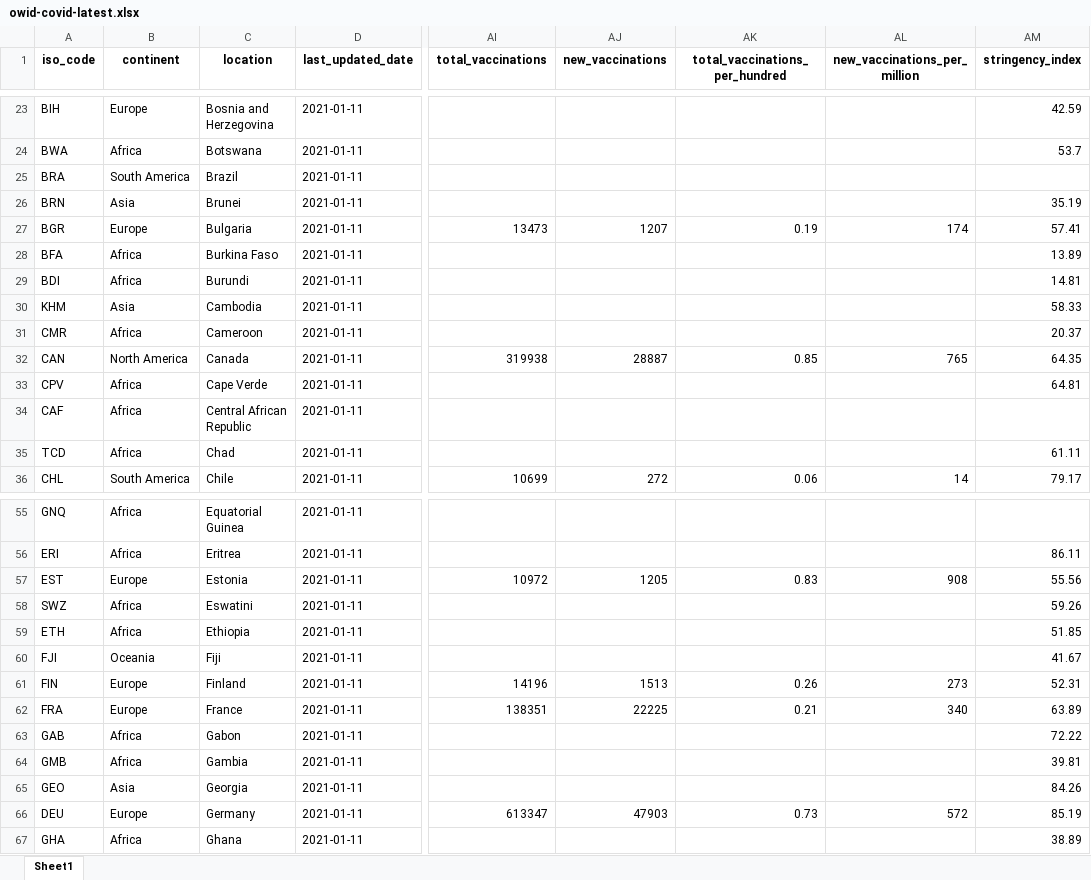
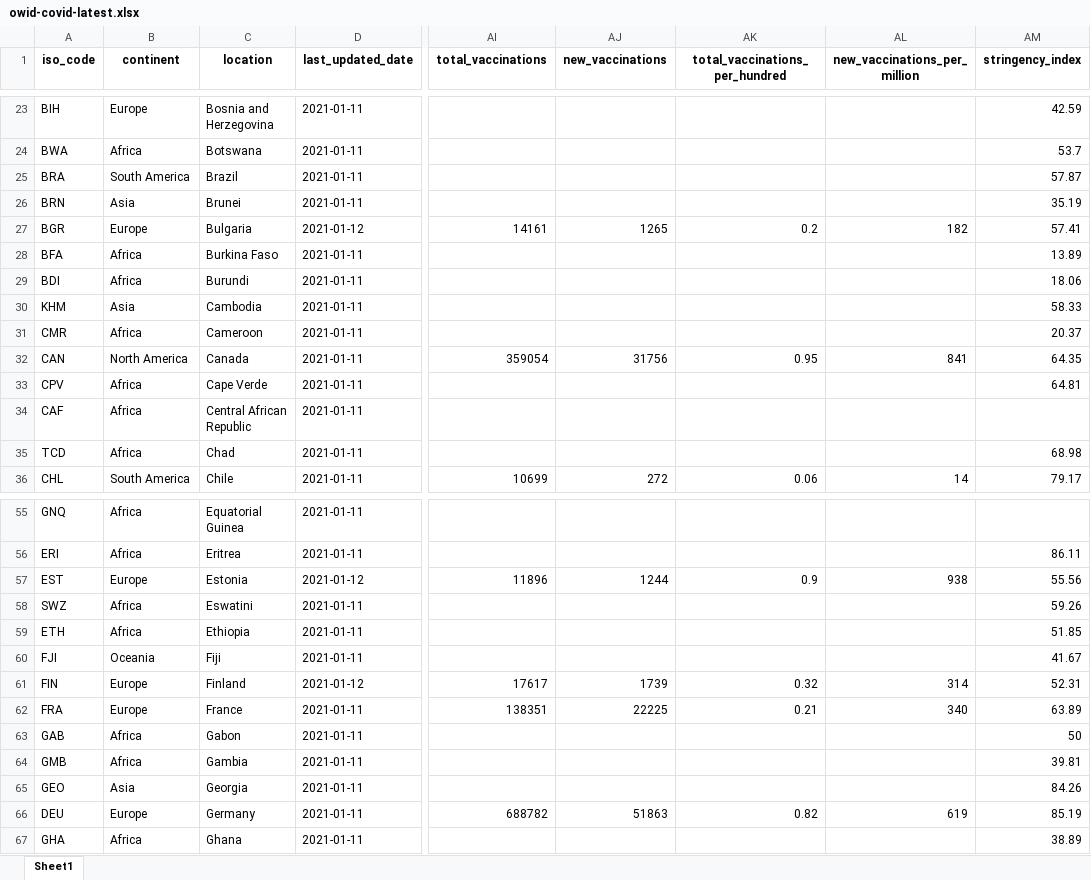
Before and after one commit to owid/covid-19-data, an Excel workbook: public/data/latest/owid-covid-latest.xlsx, sheet Sheet1, drawn as a sheet; only a part is shown, gaps mark what is left out; values as stored, in another font and other column widths than the file's, no borders; the diff covers the shown part only; the diff names each change by its address in the sheet, - before the commit and + after, or states it on an @@ line.

Commit message:
Vaccination update

```diff
--- a/public/data/latest/owid-covid-latest.xlsx (sheet Sheet1)
+++ b/public/data/latest/owid-covid-latest.xlsx (sheet Sheet1)
-AM25 (stringency_index): (empty)
+AM25 (stringency_index): 57.87
-D27 (last_updated_date): 2021-01-11
+D27 (last_updated_date): 2021-01-12
-AI27 (total_vaccinations): 13473
+AI27 (total_vaccinations): 14161
-AJ27 (new_vaccinations): 1207
+AJ27 (new_vaccinations): 1265
-AK27 (total_vaccinations_per_hundred): 0.19
+AK27 (total_vaccinations_per_hundred): 0.2
-AL27 (new_vaccinations_per_million): 174
+AL27 (new_vaccinations_per_million): 182
-AM29 (stringency_index): 14.81
+AM29 (stringency_index): 18.06
-AI32 (total_vaccinations): 319938
+AI32 (total_vaccinations): 359054
-AJ32 (new_vaccinations): 28887
+AJ32 (new_vaccinations): 31756
-AK32 (total_vaccinations_per_hundred): 0.85
+AK32 (total_vaccinations_per_hundred): 0.95
-AL32 (new_vaccinations_per_million): 765
+AL32 (new_vaccinations_per_million): 841
-AM35 (stringency_index): 61.11
+AM35 (stringency_index): 68.98
-D57 (last_updated_date): 2021-01-11
+D57 (last_updated_date): 2021-01-12
-AI57 (total_vaccinations): 10972
+AI57 (total_vaccinations): 11896
-AJ57 (new_vaccinations): 1205
+AJ57 (new_vaccinations): 1244
-AK57 (total_vaccinations_per_hundred): 0.83
+AK57 (total_vaccinations_per_hundred): 0.9
-AL57 (new_vaccinations_per_million): 908
+AL57 (new_vaccinations_per_million): 938
-D61 (last_updated_date): 2021-01-11
+D61 (last_updated_date): 2021-01-12
-AI61 (total_vaccinations): 14196
+AI61 (total_vaccinations): 17617
-AJ61 (new_vaccinations): 1513
+AJ61 (new_vaccinations): 1739
-AK61 (total_vaccinations_per_hundred): 0.26
+AK61 (total_vaccinations_per_hundred): 0.32
-AL61 (new_vaccinations_per_million): 273
+AL61 (new_vaccinations_per_million): 314
-AM63 (stringency_index): 72.22
+AM63 (stringency_index): 50
-AI66 (total_vaccinations): 613347
+AI66 (total_vaccinations): 688782
-AJ66 (new_vaccinations): 47903
+AJ66 (new_vaccinations): 51863
-AK66 (total_vaccinations_per_hundred): 0.73
+AK66 (total_vaccinations_per_hundred): 0.82
-AL66 (new_vaccinations_per_million): 572
+AL66 (new_vaccinations_per_million): 619
```
Also changed, not shown: 64 edited cells elsewhere in this sheet, 34 other files.
